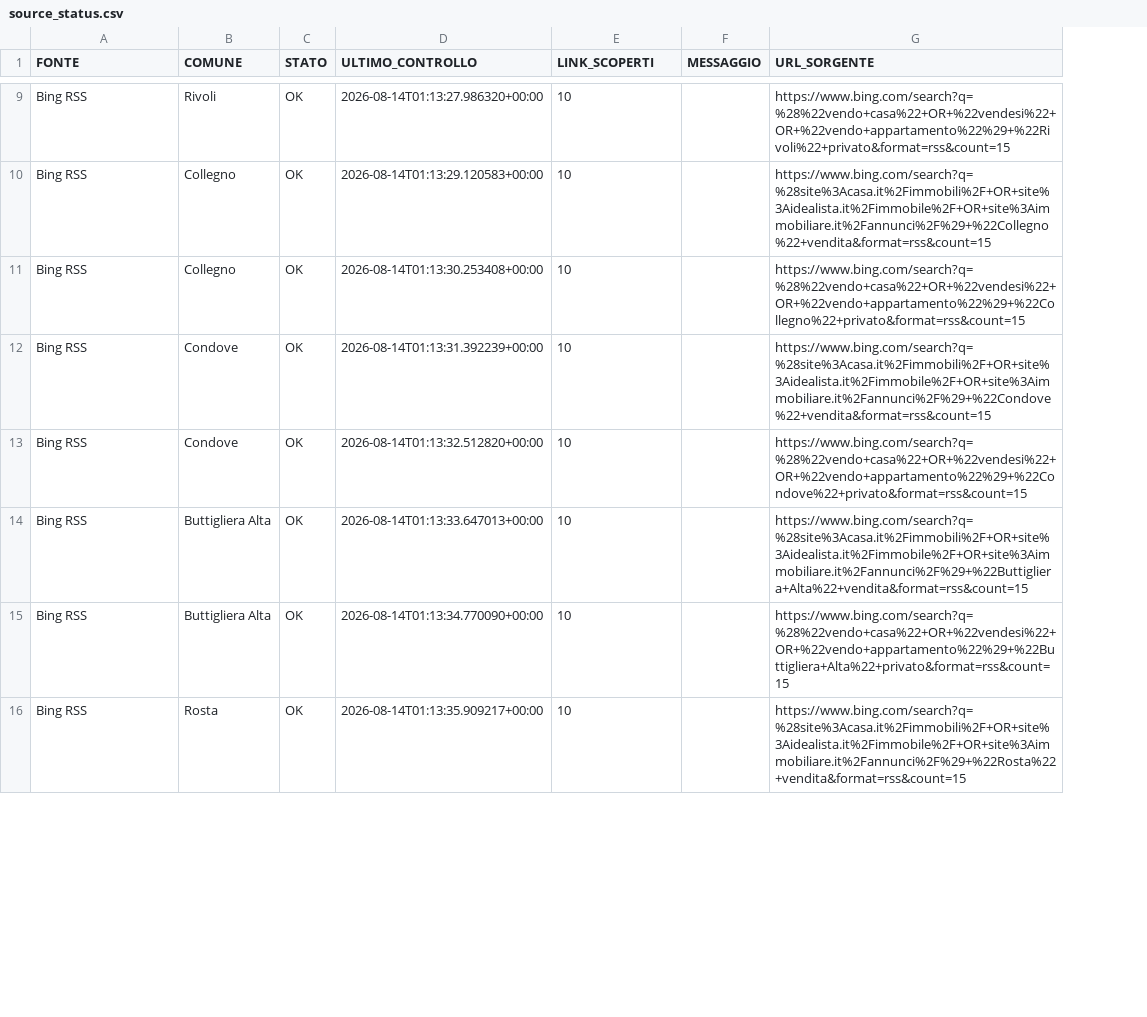
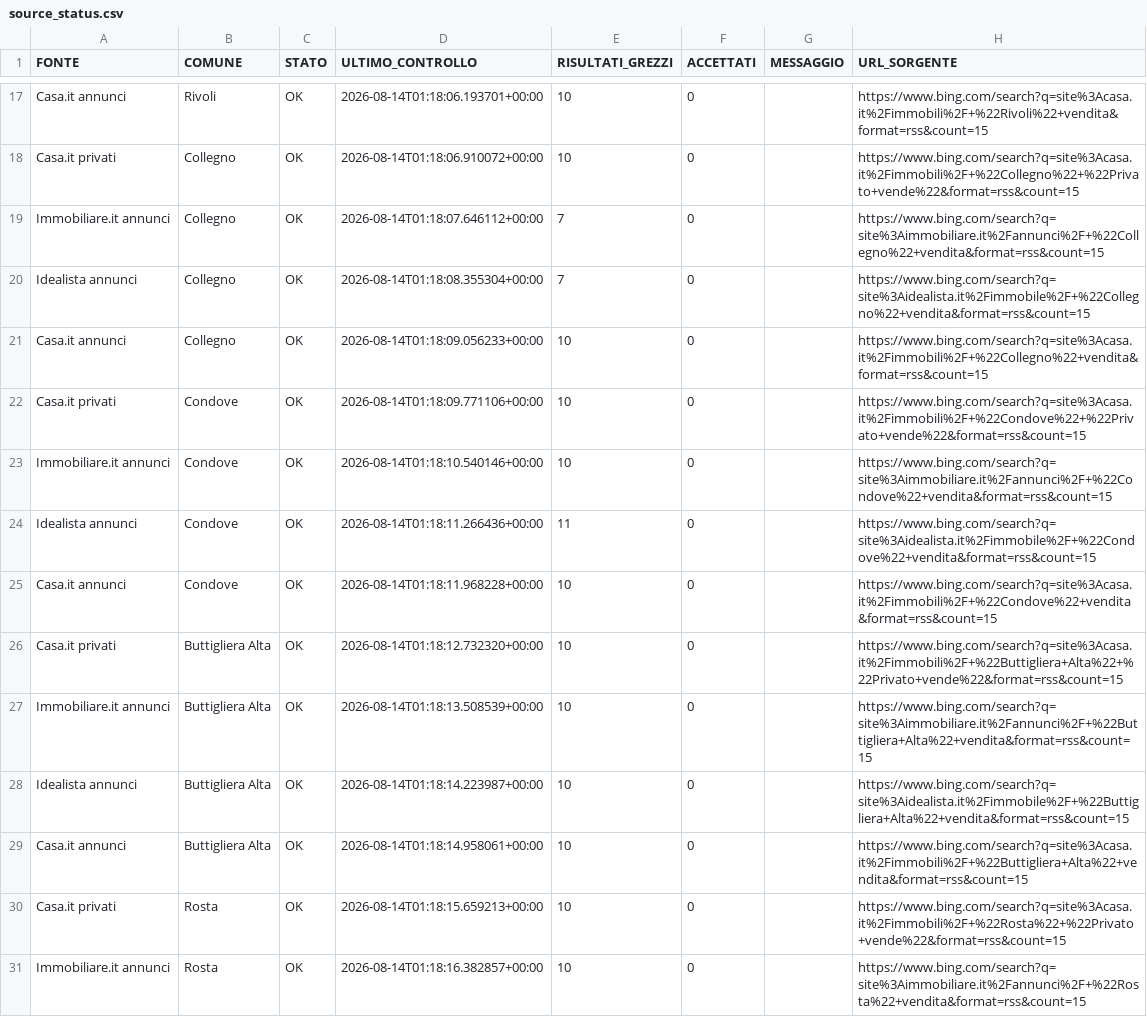
Before and after one commit to josephsocialmedia2-spec/immobili-in-zona, a CSV file: seller_radar_auto/data/source_status.csv, drawn as a sheet; only a part is shown, gaps mark what is left out; addresses are those after the commit; the diff covers the shown part only; the diff names each change by its address in the sheet, - before the commit and + after, or states it on an @@ line.

```diff
--- a/seller_radar_auto/data/source_status.csv
+++ b/seller_radar_auto/data/source_status.csv
+column F (ACCETTATI), rows 17-18: 0 | 0; rows 21-22: 0 | 0; rows 25-26: 0 | 0; row 28: 0; row 31: 0
-E1: LINK_SCOPERTI
+E1: RISULTATI_GREZZI
-A17 (FONTE): Bing RSS
+A17 (FONTE): Casa.it annunci
-D17 (ULTIMO_CONTROLLO): 2026-08-14T01:13:27.986320+00:00
+D17 (ULTIMO_CONTROLLO): 2026-08-14T01:18:06.193701+00:00
-H17 (URL_SORGENTE): https://www.bing.com/search?q=%28%22vendo+casa%22+OR+%22vendesi%22+OR+%22vendo+appartamento%22%29+%22Rivoli%22+privato&format=rss&count=15
+H17 (URL_SORGENTE): https://www.bing.com/search?q=site%3Acasa.it%2Fimmobili%2F+%22Rivoli%22+vendita&format=rss&count=15
-A18 (FONTE): Bing RSS
+A18 (FONTE): Casa.it privati
-D18 (ULTIMO_CONTROLLO): 2026-08-14T01:13:29.120583+00:00
+D18 (ULTIMO_CONTROLLO): 2026-08-14T01:18:06.910072+00:00
-H18 (URL_SORGENTE): https://www.bing.com/search?q=%28site%3Acasa.it%2Fimmobili%2F+OR+site%3Aidealista.it%2Fimmobile%2F+OR+site%3Aimmobiliare.it%2Fannunci%2F%29+%22Collegno%22+vendita&format=rss&count=15
+H18 (URL_SORGENTE): https://www.bing.com/search?q=site%3Acasa.it%2Fimmobili%2F+%22Collegno%22+%22Privato+vende%22&format=rss&count=15
+row 19: Immobiliare.it annunci | Collegno | OK | 2026-08-14T01:18:07.646112+00:00 | 7 | 0 |  | https://www.bing.com/search?q=site%3Aimmobiliare.it%2Fannunci%2F+%22Collegno%22+vendita&format=rss&count=15
+row 20: Idealista annunci | Collegno | OK | 2026-08-14T01:18:08.355304+00:00 | 7 | 0 |  | https://www.bing.com/search?q=site%3Aidealista.it%2Fimmobile%2F+%22Collegno%22+vendita&format=rss&count=15
-A21 (FONTE): Bing RSS
+A21 (FONTE): Casa.it annunci
-D21 (ULTIMO_CONTROLLO): 2026-08-14T01:13:30.253408+00:00
+D21 (ULTIMO_CONTROLLO): 2026-08-14T01:18:09.056233+00:00
-H21 (URL_SORGENTE): https://www.bing.com/search?q=%28%22vendo+casa%22+OR+%22vendesi%22+OR+%22vendo+appartamento%22%29+%22Collegno%22+privato&format=rss&count=15
+H21 (URL_SORGENTE): https://www.bing.com/search?q=site%3Acasa.it%2Fimmobili%2F+%22Collegno%22+vendita&format=rss&count=15
-A22 (FONTE): Bing RSS
+A22 (FONTE): Casa.it privati
-D22 (ULTIMO_CONTROLLO): 2026-08-14T01:13:31.392239+00:00
+D22 (ULTIMO_CONTROLLO): 2026-08-14T01:18:09.771106+00:00
-H22 (URL_SORGENTE): https://www.bing.com/search?q=%28site%3Acasa.it%2Fimmobili%2F+OR+site%3Aidealista.it%2Fimmobile%2F+OR+site%3Aimmobiliare.it%2Fannunci%2F%29+%22Condove%22+vendita&format=rss&count=15
+H22 (URL_SORGENTE): https://www.bing.com/search?q=site%3Acasa.it%2Fimmobili%2F+%22Condove%22+%22Privato+vende%22&format=rss&count=15
+row 23: Immobiliare.it annunci | Condove | OK | 2026-08-14T01:18:10.540146+00:00 | 10 | 0 |  | https://www.bing.com/search?q=site%3Aimmobiliare.it%2Fannunci%2F+%22Condove%22+vendita&format=rss&count=15
+row 24: Idealista annunci | Condove | OK | 2026-08-14T01:18:11.266436+00:00 | 11 | 0 |  | https://www.bing.com/search?q=site%3Aidealista.it%2Fimmobile%2F+%22Condove%22+vendita&format=rss&count=15
-A25 (FONTE): Bing RSS
+A25 (FONTE): Casa.it annunci
-D25 (ULTIMO_CONTROLLO): 2026-08-14T01:13:32.512820+00:00
+D25 (ULTIMO_CONTROLLO): 2026-08-14T01:18:11.968228+00:00
-H25 (URL_SORGENTE): https://www.bing.com/search?q=%28%22vendo+casa%22+OR+%22vendesi%22+OR+%22vendo+appartamento%22%29+%22Condove%22+privato&format=rss&count=15
+H25 (URL_SORGENTE): https://www.bing.com/search?q=site%3Acasa.it%2Fimmobili%2F+%22Condove%22+vendita&format=rss&count=15
-A26 (FONTE): Bing RSS
+A26 (FONTE): Casa.it privati
-D26 (ULTIMO_CONTROLLO): 2026-08-14T01:13:33.647013+00:00
+D26 (ULTIMO_CONTROLLO): 2026-08-14T01:18:12.732320+00:00
-H26 (URL_SORGENTE): https://www.bing.com/search?q=%28site%3Acasa.it%2Fimmobili%2F+OR+site%3Aidealista.it%2Fimmobile%2F+OR+site%3Aimmobiliare.it%2Fannunci%2F%29+%22Buttigliera+Alta%22+vendita&format=rss&count=15
+H26 (URL_SORGENTE): https://www.bing.com/search?q=site%3Acasa.it%2Fimmobili%2F+%22Buttigliera+Alta%22+%22Privato+vende%22&format=rss&count=15
+row 27: Immobiliare.it annunci | Buttigliera Alta | OK | 2026-08-14T01:18:13.508539+00:00 | 10 | 0 |  | https://www.bing.com/search?q=site%3Aimmobiliare.it%2Fannunci%2F+%22Buttigliera+Alta%22+vendita&format=rss&count=15
-A28 (FONTE): Bing RSS
+A28 (FONTE): Idealista annunci
-D28 (ULTIMO_CONTROLLO): 2026-08-14T01:13:34.770090+00:00
+D28 (ULTIMO_CONTROLLO): 2026-08-14T01:18:14.223987+00:00
-H28 (URL_SORGENTE): https://www.bing.com/search?q=%28%22vendo+casa%22+OR+%22vendesi%22+OR+%22vendo+appartamento%22%29+%22Buttigliera+Alta%22+privato&format=rss&count=15
+H28 (URL_SORGENTE): https://www.bing.com/search?q=site%3Aidealista.it%2Fimmobile%2F+%22Buttigliera+Alta%22+vendita&format=rss&count=15
+row 29: Casa.it annunci | Buttigliera Alta | OK | 2026-08-14T01:18:14.958061+00:00 | 10 | 0 |  | https://www.bing.com/search?q=site%3Acasa.it%2Fimmobili%2F+%22Buttigliera+Alta%22+vendita&format=rss&count=15
+row 30: Casa.it privati | Rosta | OK | 2026-08-14T01:18:15.659213+00:00 | 10 | 0 |  | https://www.bing.com/search?q=site%3Acasa.it%2Fimmobili%2F+%22Rosta%22+%22Privato+vende%22&format=rss&count=15
-A31 (FONTE): Bing RSS
+A31 (FONTE): Immobiliare.it annunci
-D31 (ULTIMO_CONTROLLO): 2026-08-14T01:13:35.909217+00:00
+D31 (ULTIMO_CONTROLLO): 2026-08-14T01:18:16.382857+00:00
-H31 (URL_SORGENTE): https://www.bing.com/search?q=%28site%3Acasa.it%2Fimmobili%2F+OR+site%3Aidealista.it%2Fimmobile%2F+OR+site%3Aimmobiliare.it%2Fannunci%2F%29+%22Rosta%22+vendita&format=rss&count=15
+H31 (URL_SORGENTE): https://www.bing.com/search?q=site%3Aimmobiliare.it%2Fannunci%2F+%22Rosta%22+vendita&format=rss&count=15
```
Also changed, not shown: 11 added rows and 30 edited cells elsewhere in this file, 3 other files.
